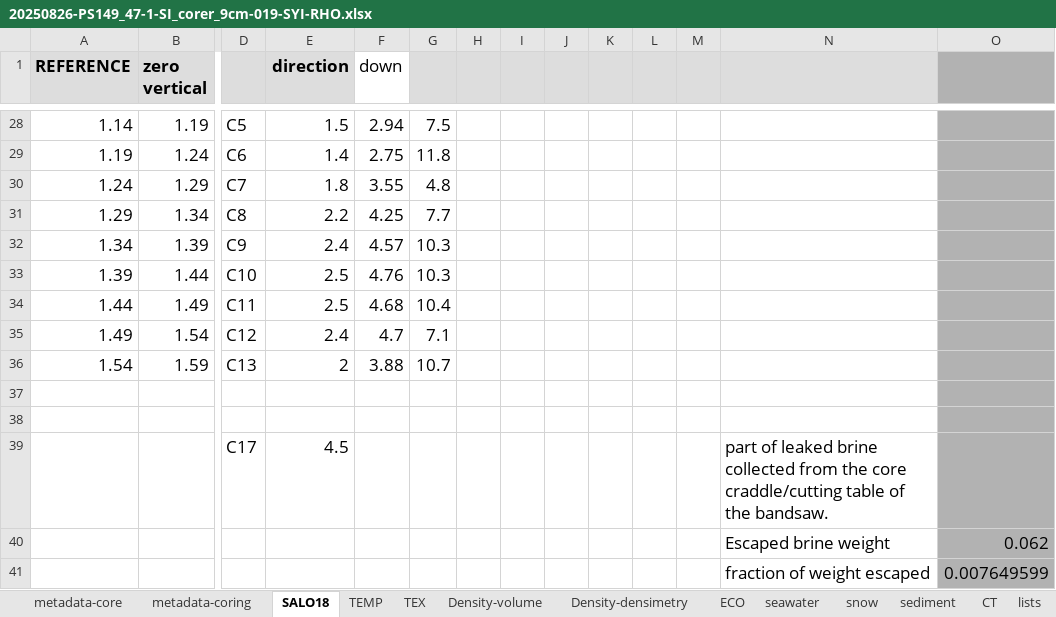
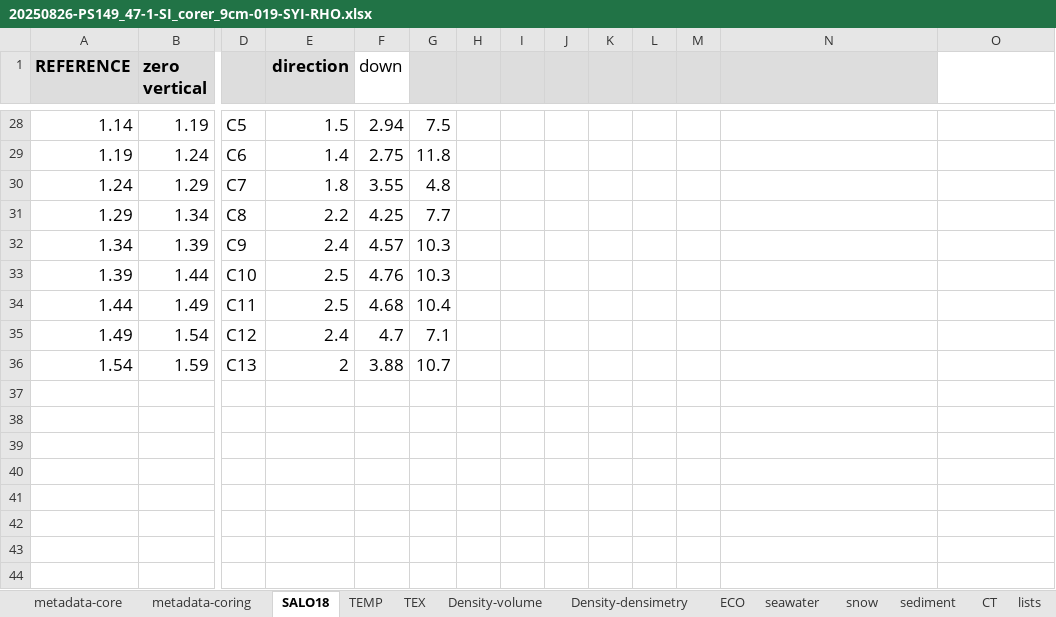
Before and after one commit to esalganik/Contrasts-ice-coring, an Excel workbook: Data/IceStation3d/26aug2025coring/20250826-PS149_47-1-SI_corer_9cm-019-SYI-RHO.xlsx, sheet SALO18, drawn as a sheet; only a part is shown, gaps mark what is left out; values as stored, in another font and other column widths than the file's, no borders; charts and pictures not drawn; rows hold the shown columns only; the diff covers the shown part only; the diff names each change by its address in the sheet, - before the commit and + after, or states it on an @@ line.

```diff
--- a/Data/IceStation3d/26aug2025coring/20250826-PS149_47-1-SI_corer_9cm-019-SYI-RHO.xlsx (sheet SALO18)
+++ b/Data/IceStation3d/26aug2025coring/20250826-PS149_47-1-SI_corer_9cm-019-SYI-RHO.xlsx (sheet SALO18)
-O1:O36 fill: #B2B2B2
+O1:O36 fill: none
-row 37: (empty)
-row 38: (empty)
-row 39:  |  | C17 | 4.5 |  |  |  |  |  |  |  |  | part of leaked brine collected from the core craddle/cutting table of the bandsaw.
-row 40:  |  |  |  |  |  |  |  |  |  |  |  | Escaped brine weight | 0.062
-row 41:  |  |  |  |  |  |  |  |  |  |  |  | fraction of weight escaped | 0.007649599
```
Also changed, not shown: cell formats elsewhere in this sheet, Data/IceStation1c/09aug2025coring/20250809-PS149_32-1-SI_corer_9cm-019-FYI-RHO.xlsx, Data/IceStation2d/23aug2025coring_melt_ponds/20250823-PS149_46-1-SI_corer_9cm-020-FYI-T3-melt_pond-RHO-TXT.xlsx, 7 other files.
